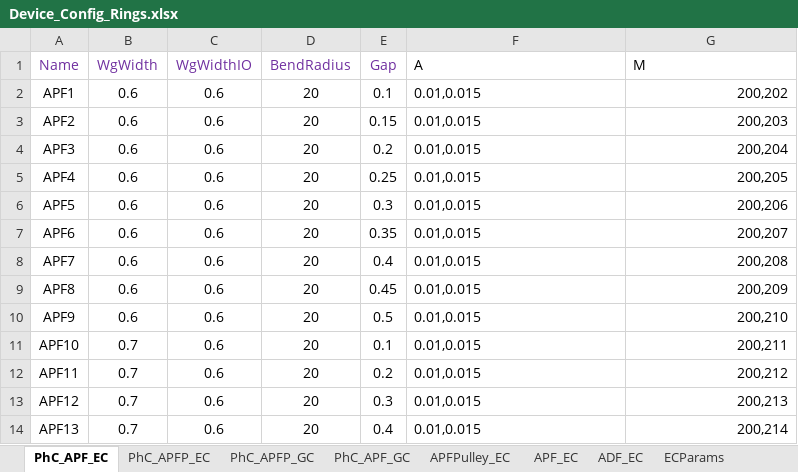
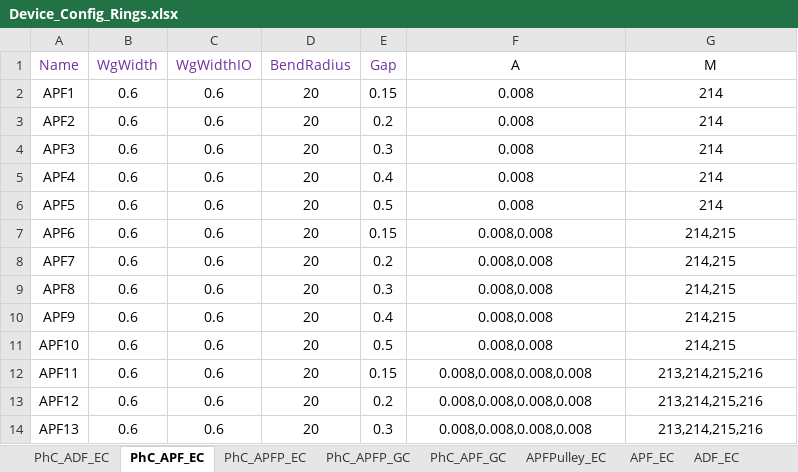
Before and after one commit to ankit-bm/Aluma1_TapeOut, an Excel workbook: Device_Config_Rings.xlsx, sheet PhC_APF_EC, drawn as a sheet; only a part is shown; values as stored, in another font and other column widths than the file's, no borders; the diff covers the shown part only; the diff names each change by its address in the sheet, - before the commit and + after, or states it on an @@ line.

```diff
--- a/Device_Config_Rings.xlsx (sheet PhC_APF_EC)
+++ b/Device_Config_Rings.xlsx (sheet PhC_APF_EC)
+sheet tab: PhC_ADF_EC
-F1:G1 alignment: left
+F1:G1 alignment: center
-E2 (Gap): 0.1
+E2 (Gap): 0.15
-F2:F6 (A): 0.01,0.015
+F2:F6 (A): 0.008
-F2:F14 alignment: left
+F2:F14 alignment: center
-G2 (M): 200,202
+G2 (M): 214
-G2:G14 alignment: right
+G2:G14 alignment: center
-E3 (Gap): 0.15
+E3 (Gap): 0.2
-G3 (M): 200,203
+G3 (M): 214
-E4 (Gap): 0.2
+E4 (Gap): 0.3
-G4 (M): 200,204
+G4 (M): 214
-E5 (Gap): 0.25
+E5 (Gap): 0.4
-G5 (M): 200,205
+G5 (M): 214
-E6 (Gap): 0.3
+E6 (Gap): 0.5
-G6 (M): 200,206
+G6 (M): 214
-E7 (Gap): 0.35
+E7 (Gap): 0.15
-F7:F11 (A): 0.01,0.015
+F7:F11 (A): 0.008,0.008
-G7 (M): 200,207
+G7 (M): 214,215
-E8 (Gap): 0.4
+E8 (Gap): 0.2
-G8 (M): 200,208
+G8 (M): 214,215
-E9 (Gap): 0.45
+E9 (Gap): 0.3
-G9 (M): 200,209
+G9 (M): 214,215
-E10 (Gap): 0.5
+E10 (Gap): 0.4
-G10 (M): 200,210
+G10 (M): 214,215
-B11:B14 (WgWidth): 0.7
+B11:B14 (WgWidth): 0.6
-E11 (Gap): 0.1
+E11 (Gap): 0.5
-G11 (M): 200,211
+G11 (M): 214,215
-E12 (Gap): 0.2
+E12 (Gap): 0.15
-F12:F14 (A): 0.01,0.015
+F12:F14 (A): 0.008,0.008,0.008,0.008
-G12 (M): 200,212
+G12 (M): 213,214,215,216
-E13 (Gap): 0.3
+E13 (Gap): 0.2
-G13 (M): 200,213
+G13 (M): 213,214,215,216
-E14 (Gap): 0.4
+E14 (Gap): 0.3
-G14 (M): 200,214
+G14 (M): 213,214,215,216
```
Also changed, not shown: 16 added rows, 88 edited cells and cell formats elsewhere in this sheet, sheet PhC_APFP_EC, sheet APFPulley_EC, sheet APF_EC, sheet ECParams, 4 other files.
